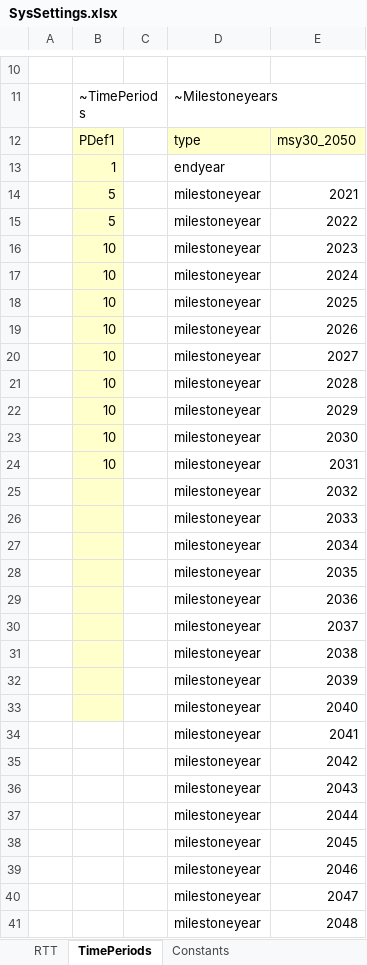
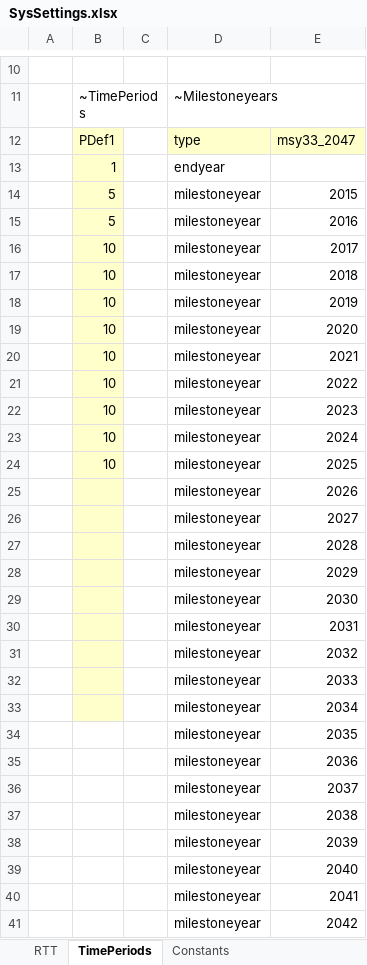
Before and after one commit to kanors-emr/OSeMOSYS_EUWest, an Excel workbook: SysSettings.xlsx, sheet TimePeriods, drawn as a sheet; only a part is shown, gaps mark what is left out; the shorter side is filled out with more unchanged rows; values as stored, in another font and other column widths than the file's, no borders; addresses are those after the commit; the diff covers the shown part only; the diff names each change by its address in the sheet, - before the commit and + after, or states it on an @@ line.

Commit message:
Update SysSettings.xlsx

```diff
--- a/SysSettings.xlsx (sheet TimePeriods)
+++ b/SysSettings.xlsx (sheet TimePeriods)
-E12: msy30_2050
+E12: msy33_2047
-E14: 2021
+E14: 2015
-E15: 2022
+E15: 2016
+row 16:  | 10 |  | milestoneyear | 2017
+row 17:  | 10 |  | milestoneyear | 2018
+row 18:  | 10 |  | milestoneyear | 2019
+row 19:  | 10 |  | milestoneyear | 2020
+row 20:  | 10 |  | milestoneyear | 2021
+row 21:  | 10 |  | milestoneyear | 2022
-B25:B30: 10
+B25:B30: (empty)
-B34:B39 fill: #FFFFCC
+B34:B39 fill: none
```
Also changed, not shown: 1 edited cell elsewhere in this sheet, sheet RTT, formulas that keep their value.
